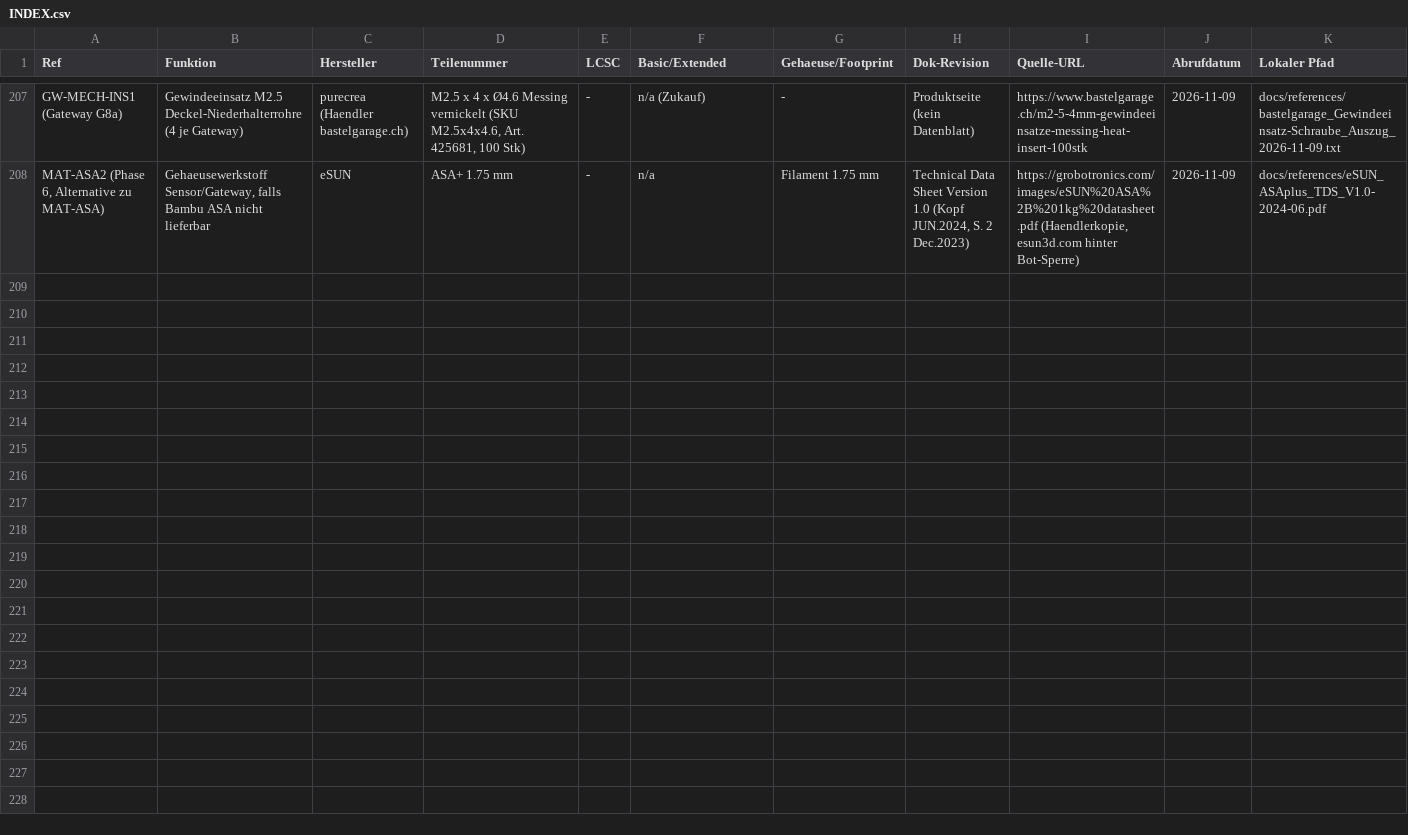
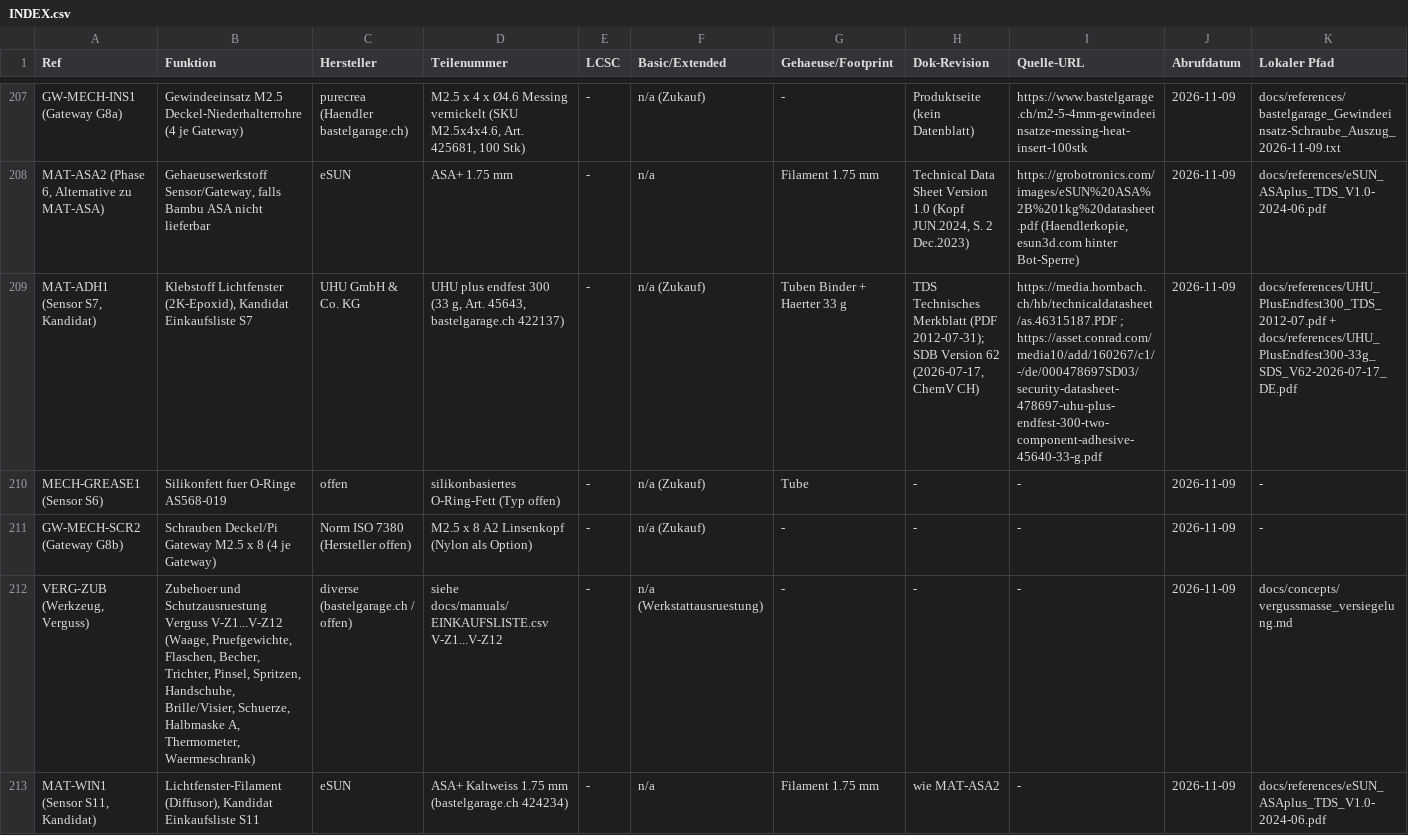
Before and after one commit to sgeisser1/Tr-pfli, a CSV file: docs/datasheets/INDEX.csv, drawn as a sheet; only a part is shown, gaps mark what is left out; rows hold the shown columns only; the diff names each change by its address in the sheet, - before the commit and + after, or states it on an @@ line.

```diff
--- a/docs/datasheets/INDEX.csv
+++ b/docs/datasheets/INDEX.csv
+row 209: MAT-ADH1 (Sensor S7, Kandidat) | Klebstoff Lichtfenster (2K-Epoxid), Kandidat Einkaufsliste S7 | UHU GmbH & Co. KG | UHU plus endfest 300 (33 g, Art. 45643, bastelgarage.ch 422137) | - | n/a (Zukauf) | Tuben Binder + Haerter 33 g | TDS Technisches Merkblatt (PDF 2012-07-31); SDB Version 62 (2026-07-17, ChemV CH) | https://media.hornbach.ch/hb/technicaldatasheet/as.46315187.PDF ; https://asset.conrad.com/media10/add/160267/c1/-/de/000478697SD03/security-datasheet-478697-uhu-plus-endfest-300-two-component-adhesive-45640-33-g.pdf | 2026-11-09 | docs/references/UHU_PlusEndfest300_TDS_2012-07.pdf + docs/references/UHU_PlusEndfest300-33g_SDS_V62-2026-07-17_DE.pdf
+row 210: MECH-GREASE1 (Sensor S6) | Silikonfett fuer O-Ringe AS568-019 | offen | silikonbasiertes O-Ring-Fett (Typ offen) | - | n/a (Zukauf) | Tube | - | - | 2026-11-09 | -
+row 211: GW-MECH-SCR2 (Gateway G8b) | Schrauben Deckel/Pi Gateway M2.5 x 8 (4 je Gateway) | Norm ISO 7380 (Hersteller offen) | M2.5 x 8 A2 Linsenkopf (Nylon als Option) | - | n/a (Zukauf) | - | - | - | 2026-11-09 | -
+row 212: VERG-ZUB (Werkzeug, Verguss) | Zubehoer und Schutzausruestung Verguss V-Z1...V-Z12 (Waage, Pruefgewichte, Flaschen, Becher, Trichter, Pinsel, Spritzen, Handschuhe, Brille/Visier, Schuerze, Halbmaske A, Thermometer, Waermeschrank) | diverse (bastelgarage.ch / offen) | siehe docs/manuals/EINKAUFSLISTE.csv V-Z1...V-Z12 | - | n/a (Werkstattausruestung) | - | - | - | 2026-11-09 | docs/concepts/vergussmasse_versiegelung.md
+row 213: MAT-WIN1 (Sensor S11, Kandidat) | Lichtfenster-Filament (Diffusor), Kandidat Einkaufsliste S11 | eSUN | ASA+ Kaltweiss 1.75 mm (bastelgarage.ch 424234) | - | n/a | Filament 1.75 mm | wie MAT-ASA2 | - | 2026-11-09 | docs/references/eSUN_ASAplus_TDS_V1.0-2024-06.pdf
```
Also changed, not shown: hardware/gateway/BOM_GATEWAY.csv, 11 other files.
